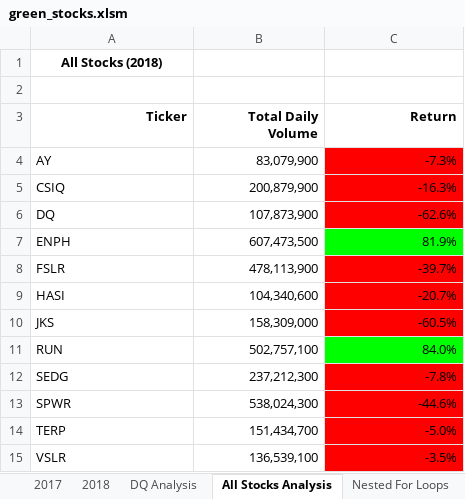
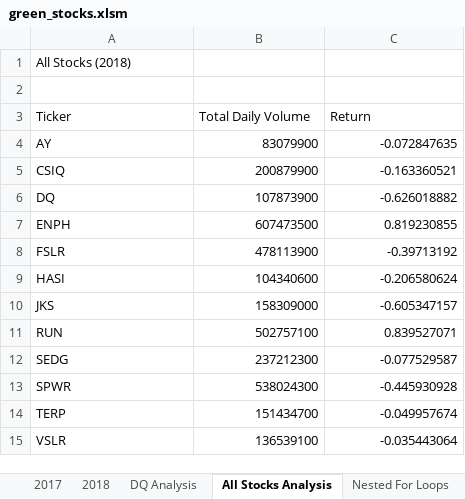
Before and after one commit to graemet-umich/stock-analysis, an Excel workbook: green_stocks.xlsm, sheet All Stocks Analysis, drawn as a sheet; values as stored, in another font and other column widths than the file's, no borders; charts and pictures not drawn; the diff names each change by its address in the sheet, - before the commit and + after, or states it on an @@ line.

Commit message:
fix Run Analysis for All Stocks button and Clear Contents button

```diff
--- a/green_stocks.xlsm (sheet All Stocks Analysis)
+++ b/green_stocks.xlsm (sheet All Stocks Analysis)
@@ A1 bold: on → off, alignment: center → left @@
@@ A3:C3 bold: on → off, alignment: right → left @@
-B4 (Total Daily Volume): 83,079,900
+B4 (Total Daily Volume): 83079900
-C4 (Return): -7.3%
+C4 (Return): -0.072847635
-C4:C6 fill: #FF0000
+C4:C6 fill: none
-B5 (Total Daily Volume): 200,879,900
+B5 (Total Daily Volume): 200879900
-C5 (Return): -16.3%
+C5 (Return): -0.163360521
-B6 (Total Daily Volume): 107,873,900
+B6 (Total Daily Volume): 107873900
-C6 (Return): -62.6%
+C6 (Return): -0.626018882
-B7 (Total Daily Volume): 607,473,500
+B7 (Total Daily Volume): 607473500
-C7 (Return): 81.9%
+C7 (Return): 0.819230855
-C7 fill: #00FF00
+C7 fill: none
-B8 (Total Daily Volume): 478,113,900
+B8 (Total Daily Volume): 478113900
-C8 (Return): -39.7%
+C8 (Return): -0.39713192
-C8:C10 fill: #FF0000
+C8:C10 fill: none
-B9 (Total Daily Volume): 104,340,600
+B9 (Total Daily Volume): 104340600
-C9 (Return): -20.7%
+C9 (Return): -0.206580624
-B10 (Total Daily Volume): 158,309,000
+B10 (Total Daily Volume): 158309000
-C10 (Return): -60.5%
+C10 (Return): -0.605347157
-B11 (Total Daily Volume): 502,757,100
+B11 (Total Daily Volume): 502757100
-C11 (Return): 84.0%
+C11 (Return): 0.839527071
-C11 fill: #00FF00
+C11 fill: none
-B12 (Total Daily Volume): 237,212,300
+B12 (Total Daily Volume): 237212300
-C12 (Return): -7.8%
+C12 (Return): -0.077529587
-C12:C15 fill: #FF0000
+C12:C15 fill: none
-B13 (Total Daily Volume): 538,024,300
+B13 (Total Daily Volume): 538024300
-C13 (Return): -44.6%
+C13 (Return): -0.445930928
-B14 (Total Daily Volume): 151,434,700
+B14 (Total Daily Volume): 151434700
-C14 (Return): -5.0%
+C14 (Return): -0.049957674
-B15 (Total Daily Volume): 136,539,100
+B15 (Total Daily Volume): 136539100
-C15 (Return): -3.5%
+C15 (Return): -0.035443064
```
Also changed, not shown: charts or pictures.
